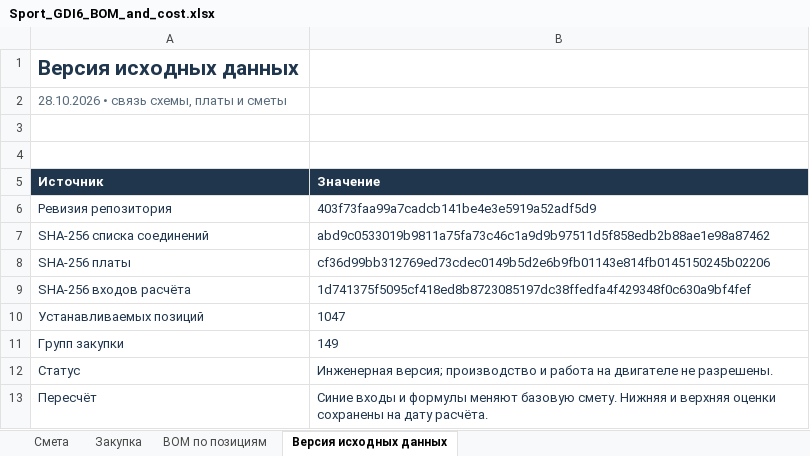
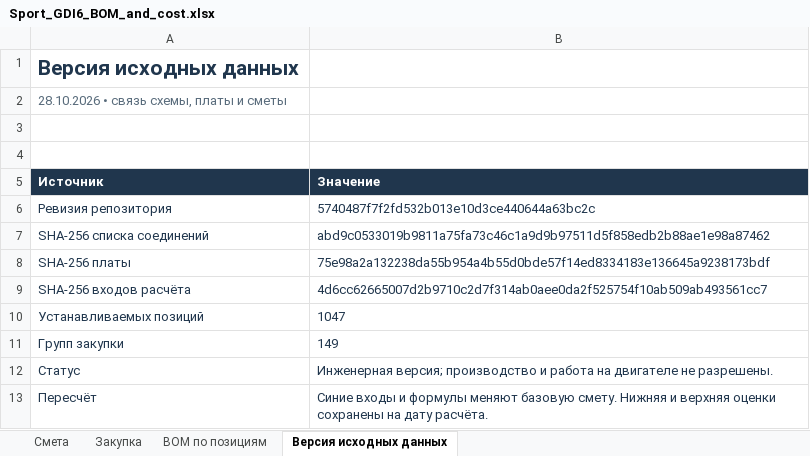
Before and after one commit to rakyury/rusefi-hardware, an Excel workbook: Power8GDI/docs/reports/2026-10-28-gdi6/Sport_GDI6_BOM_and_cost.xlsx, sheet Версия исходных данных, drawn as a sheet; values as stored, in another font and other column widths than the file's, no borders; the diff names each change by its address in the sheet, - before the commit and + after, or states it on an @@ line.

```diff
--- a/Power8GDI/docs/reports/2026-10-28-gdi6/Sport_GDI6_BOM_and_cost.xlsx (sheet Версия исходных данных)
+++ b/Power8GDI/docs/reports/2026-10-28-gdi6/Sport_GDI6_BOM_and_cost.xlsx (sheet Версия исходных данных)
-B6 (Значение): 403f73faa99a7cadcb141be4e3e5919a52adf5d9
+B6 (Значение): 5740487f7f2fd532b013e10d3ce440644a63bc2c
-B8 (Значение): cf36d99bb312769ed73cdec0149b5d2e6b9fb01143e814fb0145150245b02206
+B8 (Значение): 75e98a2a132238da55b954a4b55d0bde57f14ed8334183e136645a9238173bdf
-B9 (Значение): 1d741375f5095cf418ed8b8723085197dc38ffedfa4f429348f0c630a9bf4fef
+B9 (Значение): 4d6cc62665007d2b9710c2d7f314ab0aee0da2f525754f10ab509ab493561cc7
```
Also changed, not shown: 3 other files.
